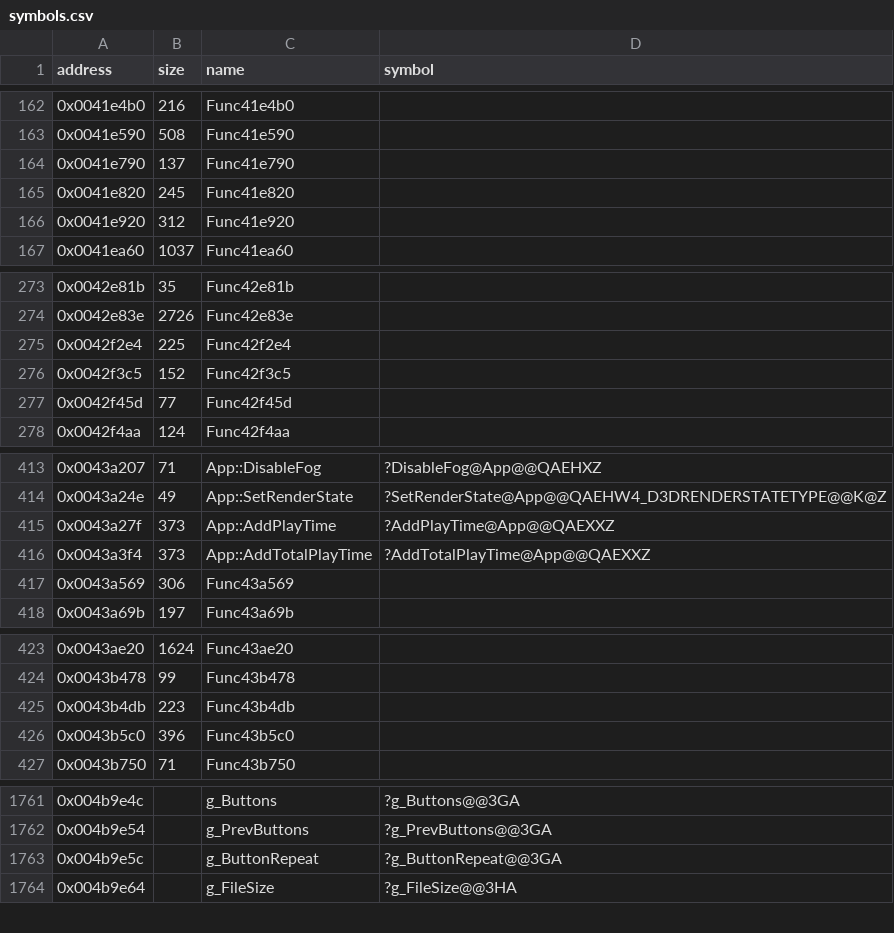
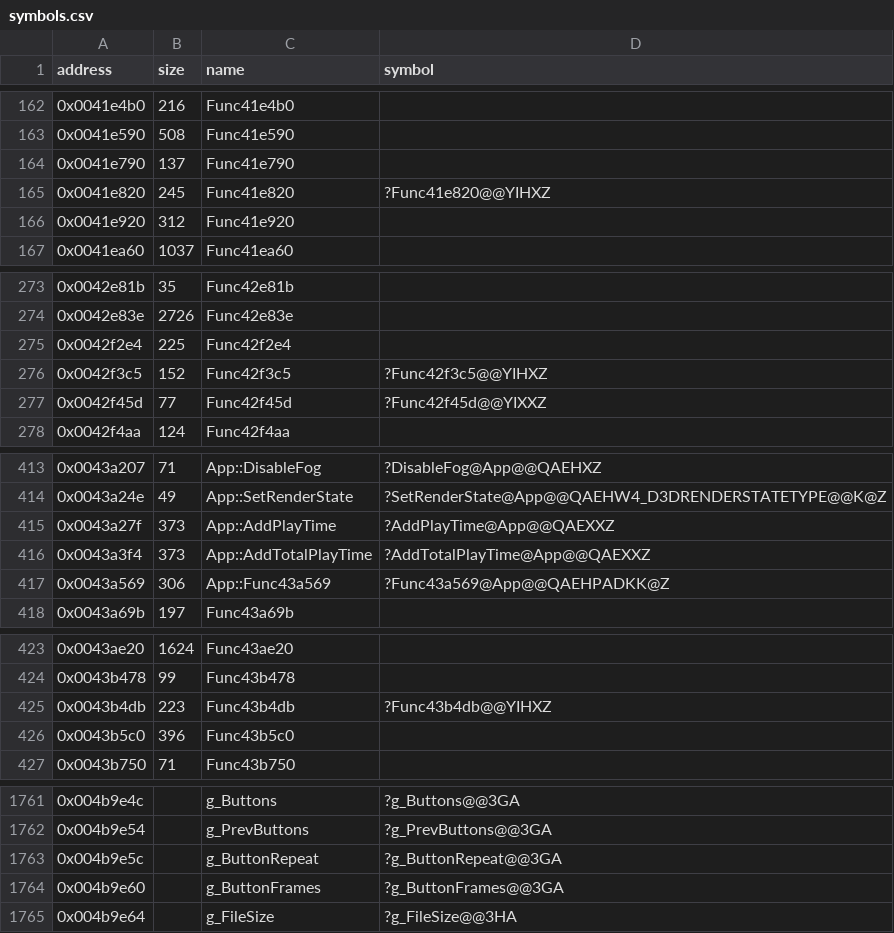
Before and after one commit to Cirno-Labs/th07, a CSV file: config/symbols.csv, drawn as a sheet; only a part is shown, gaps mark what is left out.

Commit message:
Decompile App::OnUpdate (0x437c70)
Ported from th06. New at the start: SpriteEngine's cached states and
screen shake are reset, g_App.unk_2bc is set to 0xff, and while
g_Unknown626270.unk_d is set the buttons are only ORed in. The scenes
are renumbered (-1 quits, 4 returns 5) and the game scene gains cases
10 to 12, which restart the game, 9 counts a clear in the PLST chunk,
and every 4000 frames Func43a569 checks the version file against the
executable.

Names g_ButtonFrames (0x4b9e60) and, as placeholders, th06's
GameManager::RegisterChain and RemoveChain (Func42f3c5, Func42f45d),
Ending::RegisterChain (Func41e820), MusicScreen::RegisterChain
(Func43b4db) and App::Func43a569.

```diff
--- a/config/symbols.csv
+++ b/config/symbols.csv
@@ -164,3 +164,3 @@ address,size,name,symbol
 0x0041e790,137,Func41e790,
-0x0041e820,245,Func41e820,
+0x0041e820,245,Func41e820,?Func41e820@@YIHXZ
 0x0041e920,312,Func41e920,
@@ -275,4 +275,4 @@ address,size,name,symbol
 0x0042f2e4,225,Func42f2e4,
-0x0042f3c5,152,Func42f3c5,
-0x0042f45d,77,Func42f45d,
+0x0042f3c5,152,Func42f3c5,?Func42f3c5@@YIHXZ
+0x0042f45d,77,Func42f45d,?Func42f45d@@YIXXZ
 0x0042f4aa,124,Func42f4aa,
@@ -416,3 +416,3 @@ address,size,name,symbol
 0x0043a3f4,373,App::AddTotalPlayTime,?AddTotalPlayTime@App@@QAEXXZ
-0x0043a569,306,Func43a569,
+0x0043a569,306,App::Func43a569,?Func43a569@App@@QAEHPADKK@Z
 0x0043a69b,197,Func43a69b,
@@ -424,3 +424,3 @@ address,size,name,symbol
 0x0043b478,99,Func43b478,
-0x0043b4db,223,Func43b4db,
+0x0043b4db,223,Func43b4db,?Func43b4db@@YIHXZ
 0x0043b5c0,396,Func43b5c0,
@@ -1763,2 +1763,3 @@ address,size,name,symbol
 0x004b9e5c,,g_ButtonRepeat,?g_ButtonRepeat@@3GA
+0x004b9e60,,g_ButtonFrames,?g_ButtonFrames@@3GA
 0x004b9e64,,g_FileSize,?g_FileSize@@3HA
```
Also changed, not shown: 3 other files.
